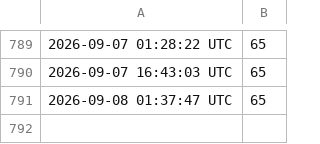
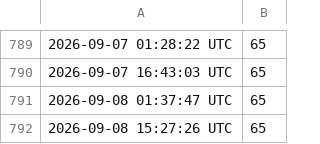
Before and after one commit to uxillary/automated, a CSV file: docs/blog-total.csv, drawn as a sheet; only a part is shown, gaps mark what is left out.

Commit message:
📝 Update total blog post count [skip ci]

```diff
--- a/docs/blog-total.csv
+++ b/docs/blog-total.csv
@@ -791 +791,2 @@
 2026-09-08 01:37:47 UTC,65
+2026-09-08 15:27:26 UTC,65
```
